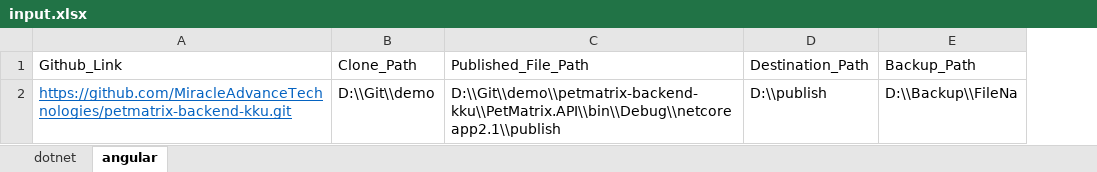
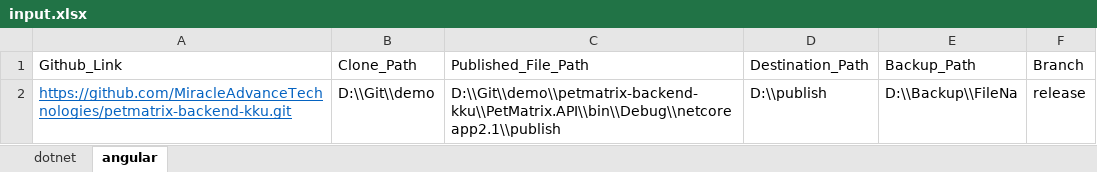
Before and after one commit to nayemsiddique/Build-Automation, an Excel workbook: input.xlsx, sheet angular, drawn as a sheet; values as stored, in another font and other column widths than the file's, no borders; the diff names each change by its address in the sheet, - before the commit and + after, or states it on an @@ line.

Commit message:
clone and pull from branch

```diff
--- a/input.xlsx (sheet angular)
+++ b/input.xlsx (sheet angular)
+column F (Branch), row 2: release
```
Also changed, not shown: sheet dotnet, Angular/input.xlsx, dotnet/input.xlsx, 2 other files.
